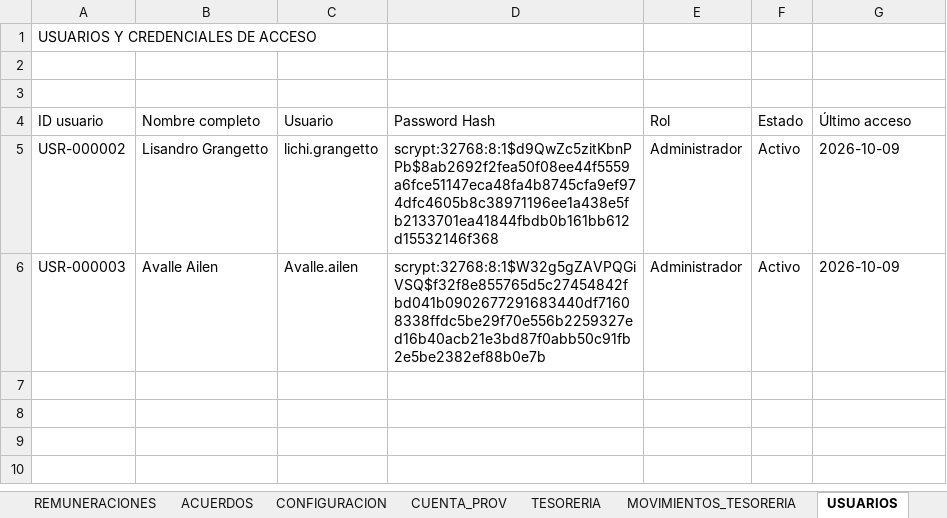
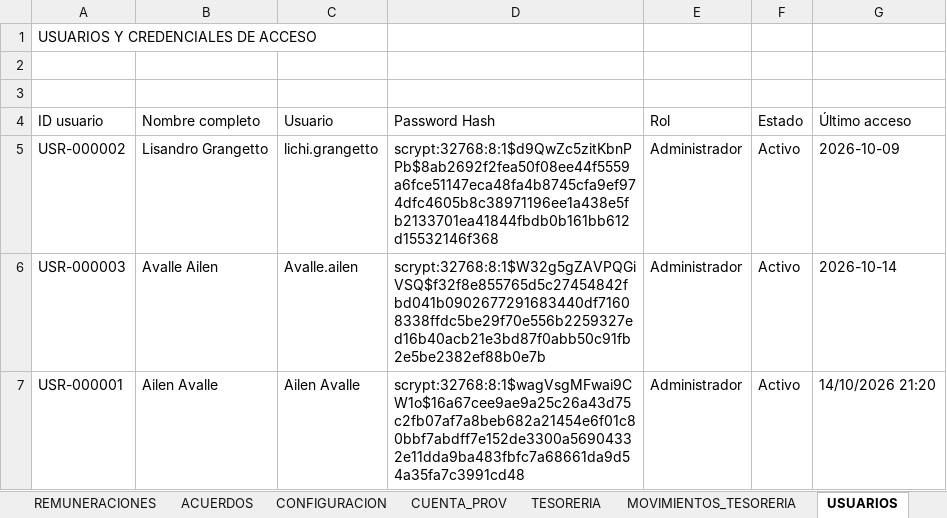
Before and after one commit to administracion-econcativo/econcativo-app, an Excel workbook: operation_data.xlsx, sheet USUARIOS, drawn as a sheet; values as stored, in another font and other column widths than the file's, no borders; the diff names each change by its address in the sheet, - before the commit and + after, or states it on an @@ line.

```diff
--- a/operation_data.xlsx (sheet USUARIOS)
+++ b/operation_data.xlsx (sheet USUARIOS)
-G6 (Último acceso): 2026-10-09
+G6 (Último acceso): 2026-10-14
+row 7: USR-000001 | Ailen Avalle | Ailen Avalle | scrypt:32768:8:1$wagVsgMFwai9CW1o$16a67cee9ae9a25c26a43d75c2fb07af7a8beb682a21454e6f01c80bbf7abdff7e152de3300a56904332e11dda9ba483fbfc7a68661da9d54a35fa7c3991cd48 | Administrador | Activo | 14/10/2026 21:20
```
Also changed, not shown: sheet FACTURACION, 6 other files.
